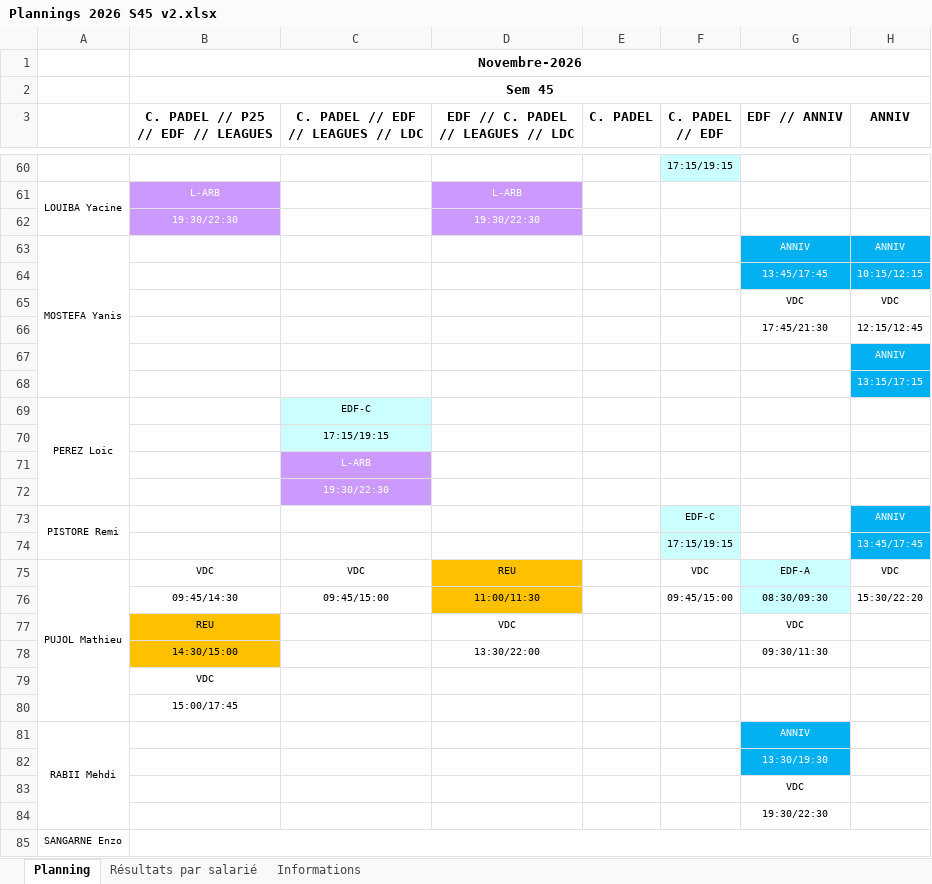
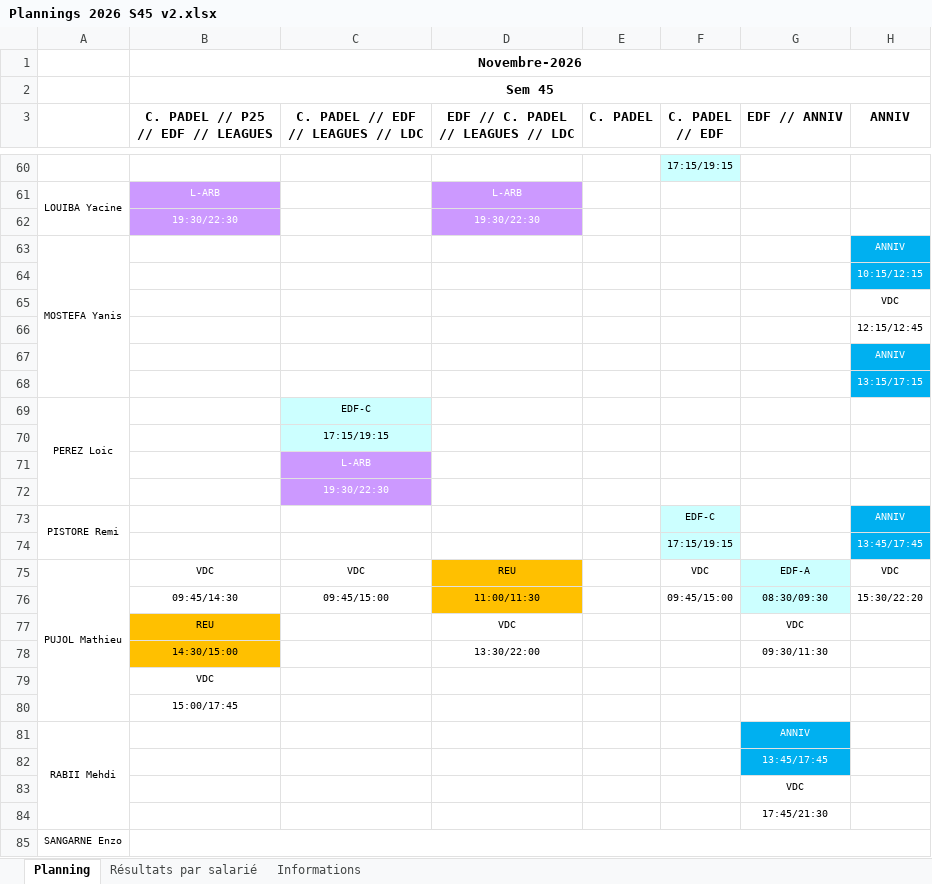
Before and after one commit to OhLaPey/planning-urbansoccer, an Excel workbook: Plannings 2026 S45 v2.xlsx, sheet Planning, drawn as a sheet; only a part is shown, gaps mark what is left out; values as stored, in another font and other column widths than the file's, no borders; charts and pictures not drawn; the diff names each change by its address in the sheet, - before the commit and + after, or states it on an @@ line.

Commit message:
Sync planning SharePoint : S45

```diff
--- a/Plannings 2026 S45 v2.xlsx (sheet Planning)
+++ b/Plannings 2026 S45 v2.xlsx (sheet Planning)
-G63 (EDF // ANNIV): ANNIV
+G63 (EDF // ANNIV): (empty)
-G63:G64 fill: #00B0F0
+G63:G64 fill: none
-G64 (EDF // ANNIV): 13:45/17:45
+G64 (EDF // ANNIV): (empty)
-G65 (EDF // ANNIV): VDC
+G65 (EDF // ANNIV): (empty)
-G66 (EDF // ANNIV): 17:45/21:30
+G66 (EDF // ANNIV): (empty)
-G82 (EDF // ANNIV): 13:30/19:30
+G82 (EDF // ANNIV): 13:45/17:45
-G84 (EDF // ANNIV): 19:30/22:30
+G84 (EDF // ANNIV): 17:45/21:30
```
Also changed, not shown: charts or pictures.
